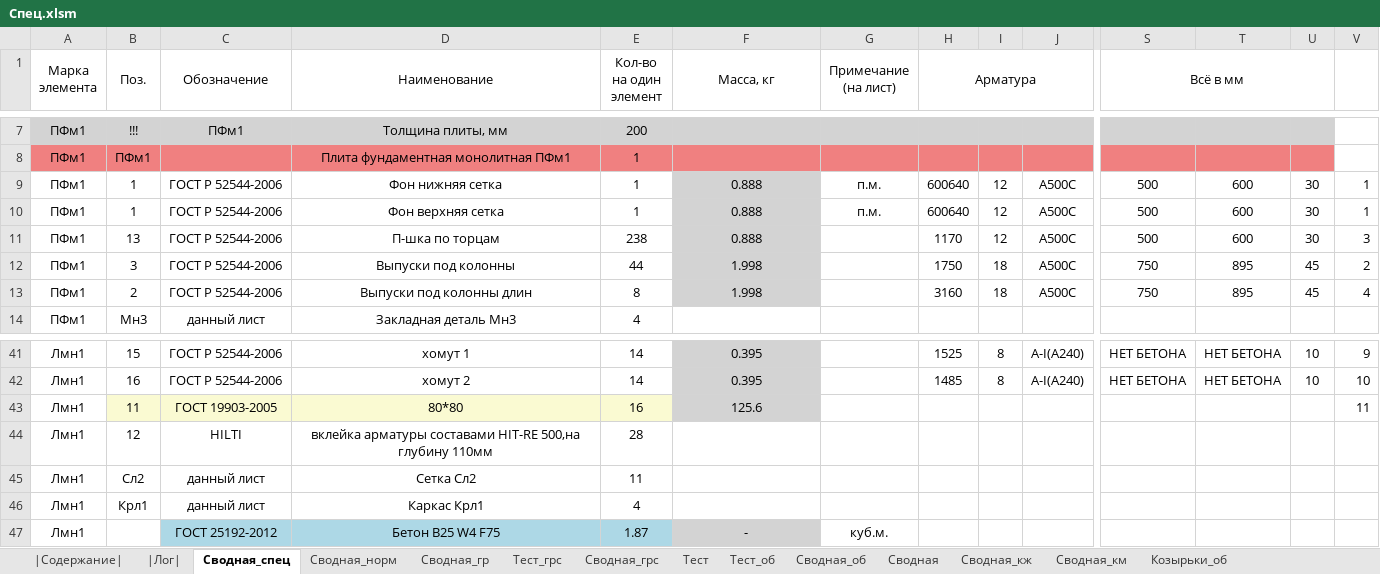
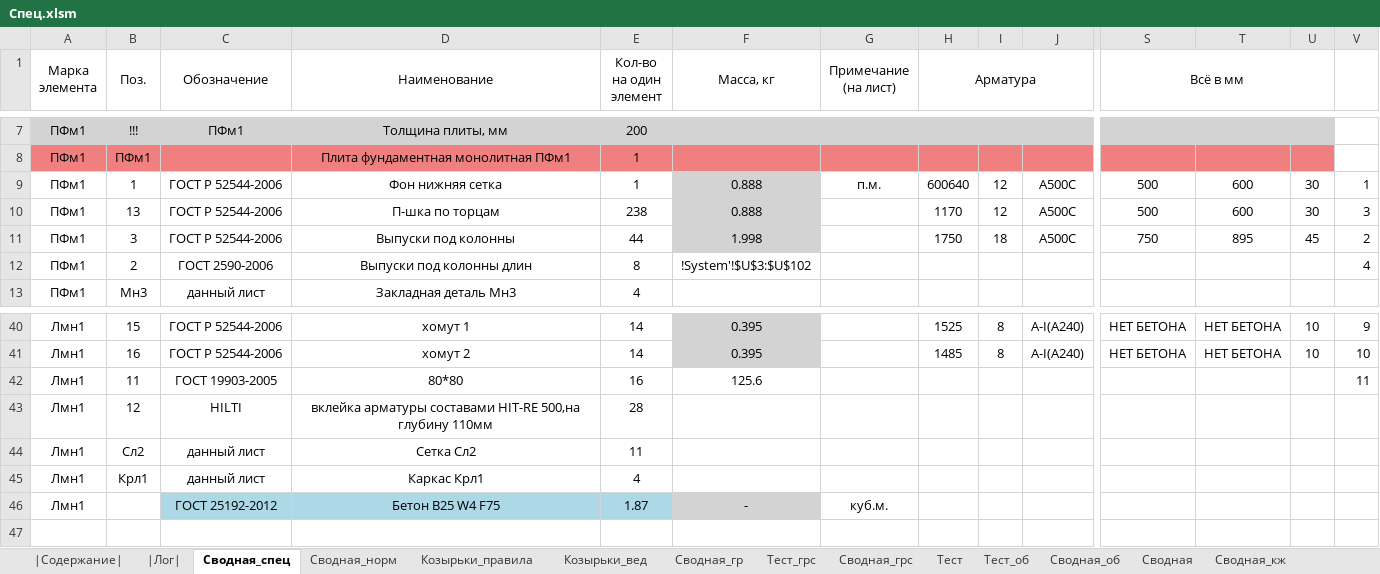
Before and after one commit to kuvbur/material-specification, an Excel workbook: Спец.xlsm, sheet Сводная_спец, drawn as a sheet; only a part is shown, gaps mark what is left out; values as stored, in another font and other column widths than the file's, no borders; conditional formats not drawn; removed rows and columns are numbered as before the commit, all else as after; rows hold the shown columns only; the diff names each change by its address in the sheet, - before the commit and + after, or states it on an @@ line.

```diff
--- a/Спец.xlsm (sheet Сводная_спец)
+++ b/Спец.xlsm (sheet Сводная_спец)
+sheet tab: Козырьки_правила
+sheet tab: Козырьки_вед
-row 10: ПФм1 | 1 | ГОСТ Р 52544-2006 | Фон верхняя сетка | 1 | 0.888 | п.м. | 600640 | 12 | A500C | 500 | 600 | 30 | 1
-C12 (Обозначение): ГОСТ Р 52544-2006
+C12 (Обозначение): ГОСТ 2590-2006
-F12 (Масса, кг): 1.998
+F12 (Масса, кг): !System'!$U$3:$U$102
-F12 fill: #D3D3D3
+F12 fill: none
-H12 (Арматура): 3160
+H12 (Арматура): (empty)
-I12: 18
+I12: (empty)
-J12: A500C
+J12: (empty)
-S12 (Всё в мм): 750
+S12 (Всё в мм): (empty)
-T12: 895
+T12: (empty)
-U12: 45
+U12: (empty)
-B42:E42 fill: #FAFAD2
+B42:E42 fill: none
-F42 fill: #D3D3D3
+F42 fill: none
```
Also changed, not shown: sheet |Лог|, sheet Козырьки_об, sheet |Содержание|, other sheet tabs, hidden cells, 9 other files.
